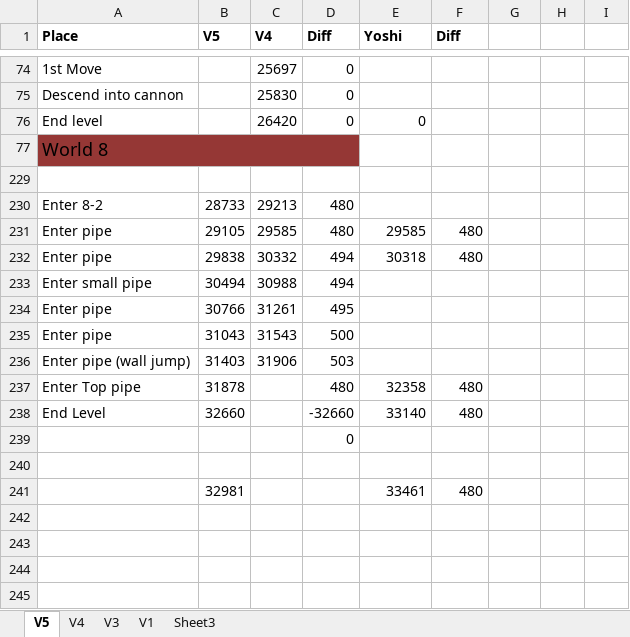
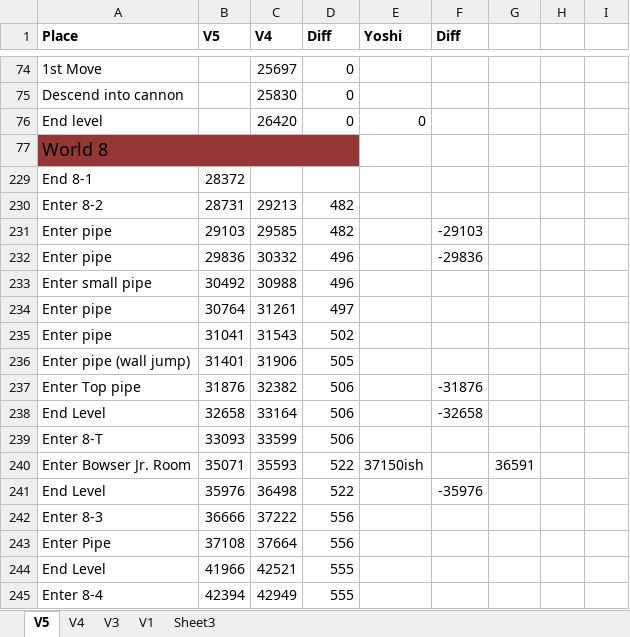
Before and after one commit to MathewWi/adelikat-tas, an Excel workbook: NSMB/NSMB.xlsx, sheet V5, drawn as a sheet; only a part is shown, gaps mark what is left out; values as stored, in another font and other column widths than the file's, no borders; removed rows and columns are numbered as before the commit, all else as after; the diff names each change by its address in the sheet, - before the commit and + after, or states it on an @@ line.

Commit message:
NSMB - recorded to 8-3 and then pasted 8-3 and 8-4 of the published movie (haven't attempted to improve 8-3 yet, 8-4 is at least improvable by using shell corner boosting)

```diff
--- a/NSMB/NSMB.xlsx (sheet V5)
+++ b/NSMB/NSMB.xlsx (sheet V5)
-row 229: (empty)
+row 229: End 8-1 | 28372
-B230 (V5): 28733
+B230 (V5): 28731
-D230:D231 (Diff): 480
+D230:D231 (Diff): 482
-B231 (V5): 29105
+B231 (V5): 29103
-E231 (Yoshi): 29585
+E231 (Yoshi): (empty)
-F231 (Diff): 480
+F231 (Diff): -29103
-B232 (V5): 29838
+B232 (V5): 29836
-D232:D233 (Diff): 494
+D232:D233 (Diff): 496
-E232 (Yoshi): 30318
+E232 (Yoshi): (empty)
-F232 (Diff): 480
+F232 (Diff): -29836
-B233 (V5): 30494
+B233 (V5): 30492
-B234 (V5): 30766
+B234 (V5): 30764
-D234 (Diff): 495
+D234 (Diff): 497
-B235 (V5): 31043
+B235 (V5): 31041
-D235 (Diff): 500
+D235 (Diff): 502
-B236 (V5): 31403
+B236 (V5): 31401
-D236 (Diff): 503
+D236 (Diff): 505
-row 237: Enter Top pipe | 31878 |  | 480 | 32358 | 480
-row 238: End Level | 32660 |  | -32660 | 33140 | 480
-row 239:  |  |  | 0
-row 237: (empty)
+row 237: Enter Top pipe | 31876 | 32382 | 506 |  | -31876
-row 241:  | 32981 |  |  | 33461 | 480
+row 238: End Level | 32658 | 33164 | 506 |  | -32658
+row 239: Enter 8-T | 33093 | 33599 | 506
+row 240: Enter Bowser Jr. Room | 35071 | 35593 | 522 | 37150ish |  | 36591
+row 241: End Level | 35976 | 36498 | 522 |  | -35976
+row 242: Enter 8-3 | 36666 | 37222 | 556
+row 243: Enter Pipe | 37108 | 37664 | 556
+row 244: End Level | 41966 | 42521 | 555
+row 245: Enter 8-4 | 42394 | 42949 | 555
```
Also changed, not shown: 1 other file.
